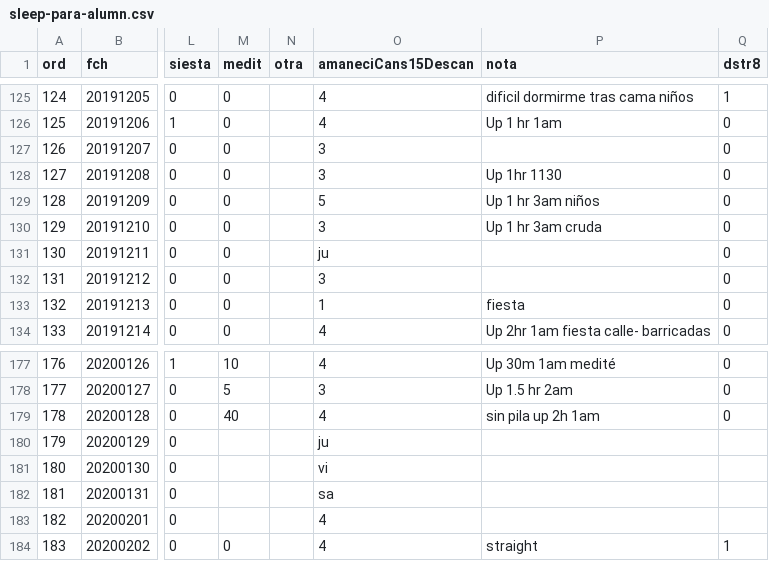
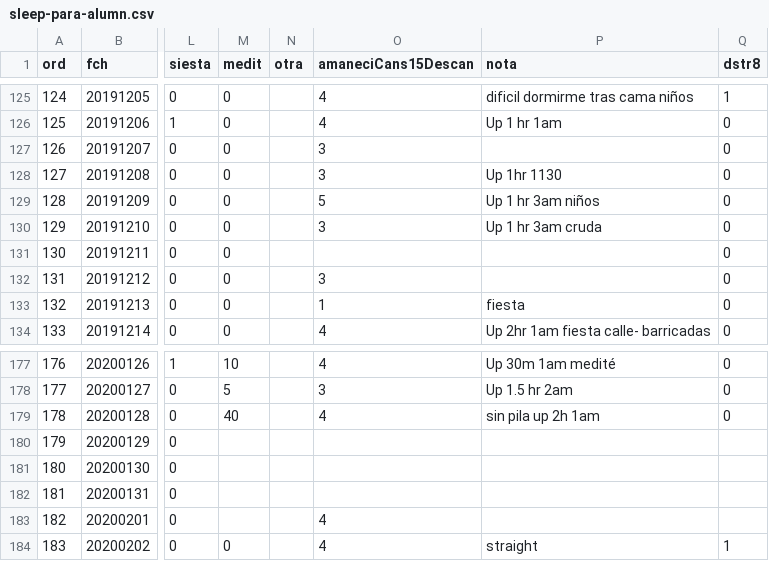
Before and after one commit to emagar/sip, a CSV file: data/sleep-para-alumn.csv, drawn as a sheet; only a part is shown, gaps mark what is left out; the diff names each change by its address in the sheet, - before the commit and + after, or states it on an @@ line.

Commit message:
Preparing sleep code p

```diff
--- a/data/sleep-para-alumn.csv
+++ b/data/sleep-para-alumn.csv
-O131 (amaneciCans15Descan): ju
+O131 (amaneciCans15Descan): (empty)
-O180 (amaneciCans15Descan): ju
+O180 (amaneciCans15Descan): (empty)
-O181 (amaneciCans15Descan): vi
+O181 (amaneciCans15Descan): (empty)
-O182 (amaneciCans15Descan): sa
+O182 (amaneciCans15Descan): (empty)
```
Also changed, not shown: 1 other file.
